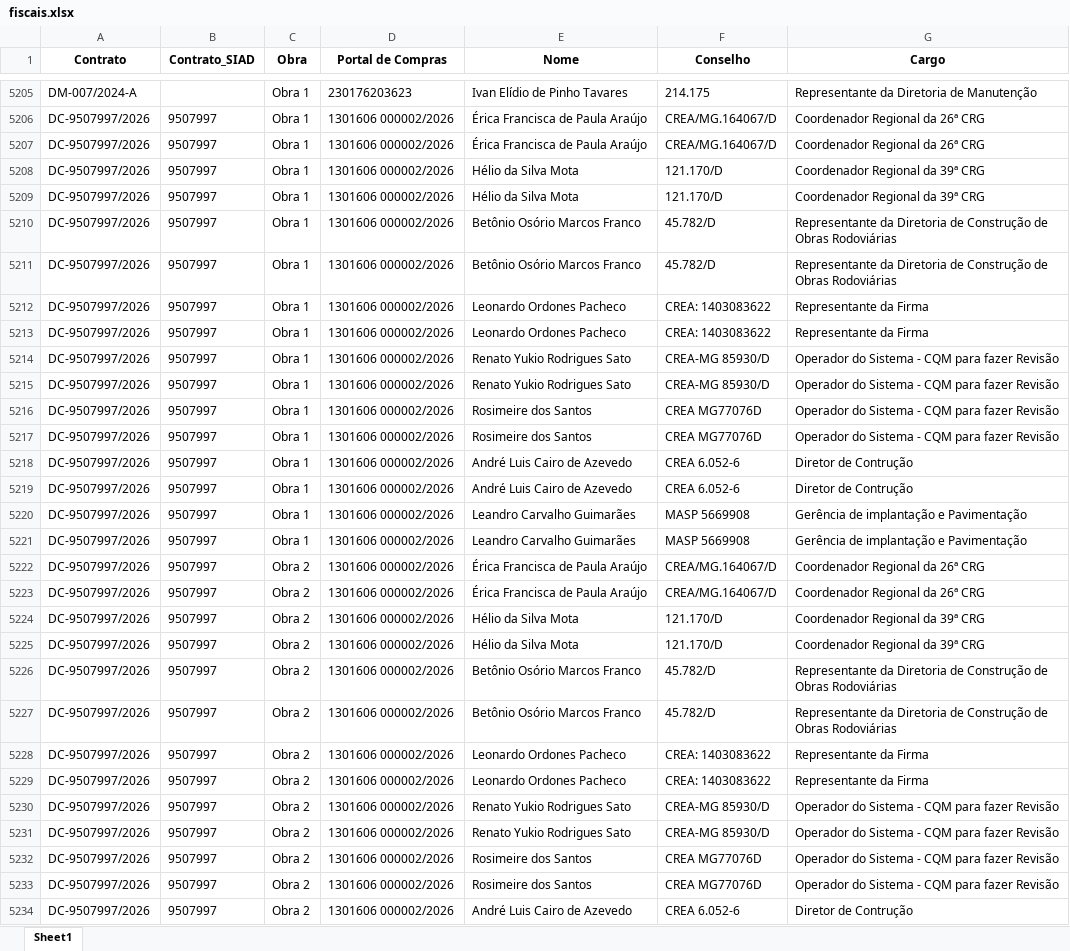
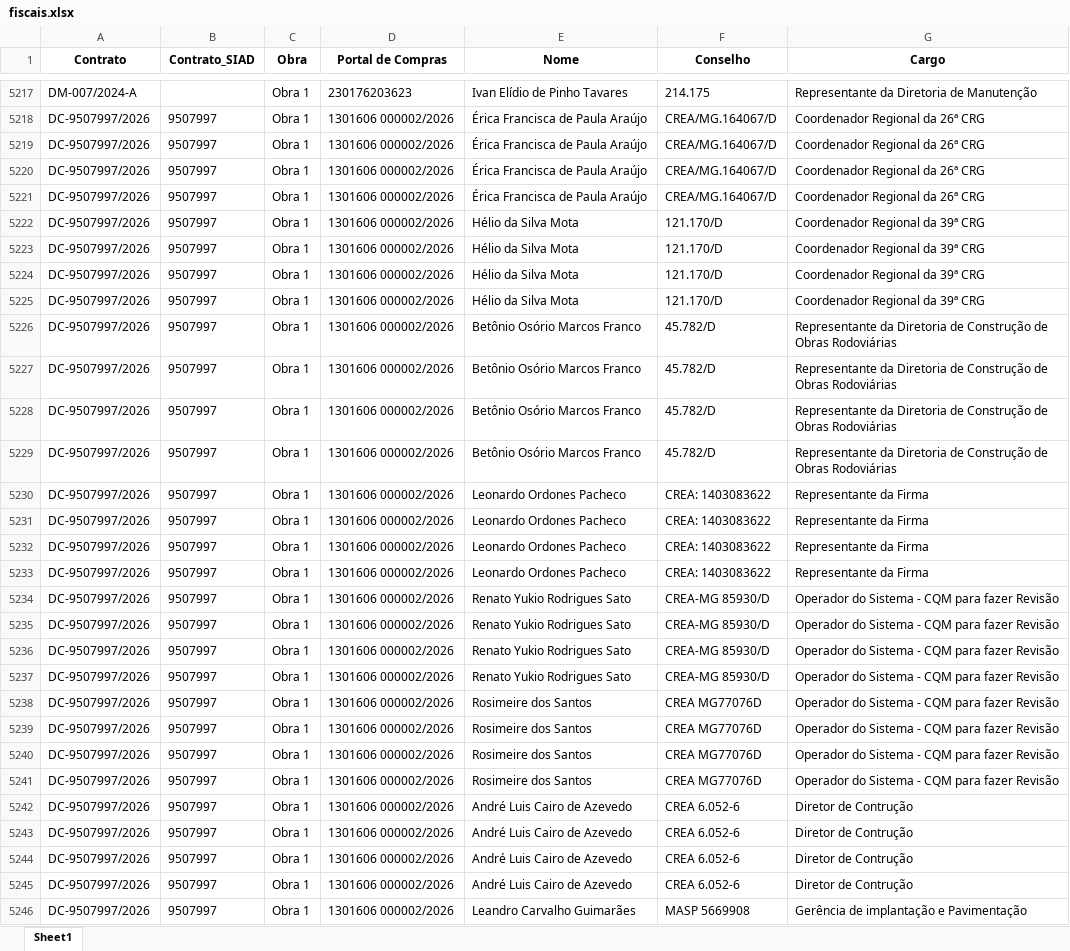
Before and after one commit to transparencia-mg/obras, an Excel workbook: upload/fiscais.xlsx, sheet Sheet1, drawn as a sheet; only a part is shown, gaps mark what is left out; the shorter side is filled out with more unchanged rows; values as stored, in another font and other column widths than the file's, no borders; the diff covers the shown part only; the diff names each change by its address in the sheet, - before the commit and + after, or states it on an @@ line.

Commit message:
Atualização automática portal obras

```diff
--- a/upload/fiscais.xlsx (sheet Sheet1)
+++ b/upload/fiscais.xlsx (sheet Sheet1)
+row 5220: DC-9507997/2026 | 9507997 | Obra 1 | 1301606 000002/2026 | Érica Francisca de Paula Araújo | CREA/MG.164067/D | Coordenador Regional da 26ª CRG
+row 5221: DC-9507997/2026 | 9507997 | Obra 1 | 1301606 000002/2026 | Érica Francisca de Paula Araújo | CREA/MG.164067/D | Coordenador Regional da 26ª CRG
+row 5222: DC-9507997/2026 | 9507997 | Obra 1 | 1301606 000002/2026 | Hélio da Silva Mota | 121.170/D | Coordenador Regional da 39ª CRG
+row 5223: DC-9507997/2026 | 9507997 | Obra 1 | 1301606 000002/2026 | Hélio da Silva Mota | 121.170/D | Coordenador Regional da 39ª CRG
+row 5228: DC-9507997/2026 | 9507997 | Obra 1 | 1301606 000002/2026 | Betônio Osório Marcos Franco | 45.782/D | Representante da Diretoria de Construção de Obras Rodoviárias
+row 5229: DC-9507997/2026 | 9507997 | Obra 1 | 1301606 000002/2026 | Betônio Osório Marcos Franco | 45.782/D | Representante da Diretoria de Construção de Obras Rodoviárias
+row 5230: DC-9507997/2026 | 9507997 | Obra 1 | 1301606 000002/2026 | Leonardo Ordones Pacheco | CREA: 1403083622 | Representante da Firma
+row 5231: DC-9507997/2026 | 9507997 | Obra 1 | 1301606 000002/2026 | Leonardo Ordones Pacheco | CREA: 1403083622 | Representante da Firma
+row 5236: DC-9507997/2026 | 9507997 | Obra 1 | 1301606 000002/2026 | Renato Yukio Rodrigues Sato | CREA-MG 85930/D | Operador do Sistema - CQM para fazer Revisão
+row 5237: DC-9507997/2026 | 9507997 | Obra 1 | 1301606 000002/2026 | Renato Yukio Rodrigues Sato | CREA-MG 85930/D | Operador do Sistema - CQM para fazer Revisão
+row 5238: DC-9507997/2026 | 9507997 | Obra 1 | 1301606 000002/2026 | Rosimeire dos Santos | CREA MG77076D | Operador do Sistema - CQM para fazer Revisão
+row 5239: DC-9507997/2026 | 9507997 | Obra 1 | 1301606 000002/2026 | Rosimeire dos Santos | CREA MG77076D | Operador do Sistema - CQM para fazer Revisão
+row 5244: DC-9507997/2026 | 9507997 | Obra 1 | 1301606 000002/2026 | André Luis Cairo de Azevedo | CREA 6.052-6 | Diretor de Contrução
+row 5245: DC-9507997/2026 | 9507997 | Obra 1 | 1301606 000002/2026 | André Luis Cairo de Azevedo | CREA 6.052-6 | Diretor de Contrução
+row 5246: DC-9507997/2026 | 9507997 | Obra 1 | 1301606 000002/2026 | Leandro Carvalho Guimarães | MASP 5669908 | Gerência de implantação e Pavimentação
```
Also changed, not shown: 29 added rows elsewhere in this sheet, upload/contratos.xlsx, upload/coordenadas.xlsx, 6 other files.
